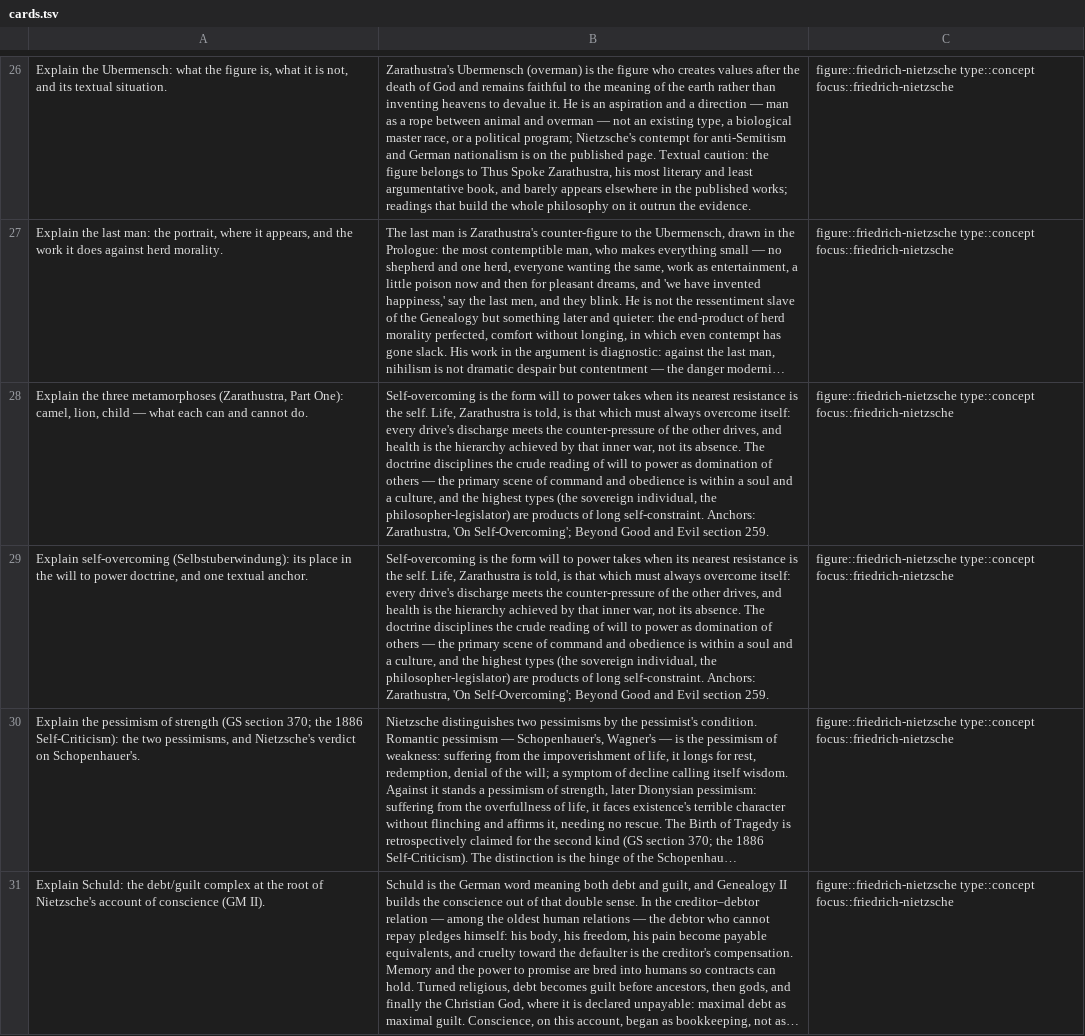
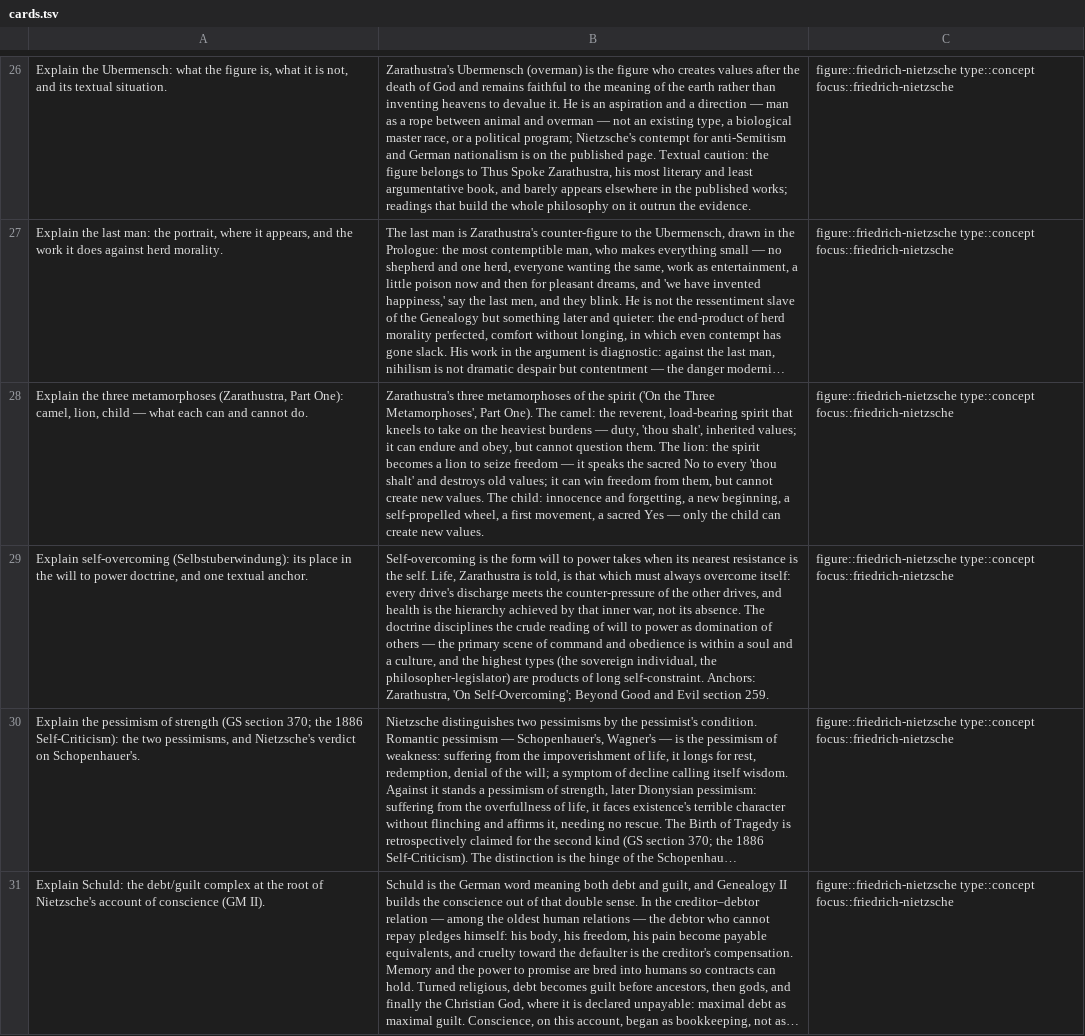
Before and after one commit to eric496/western-philosophy, a TSV file: focus-studies/friedrich-nietzsche/cards.tsv, drawn as a sheet; only a part is shown, gaps mark what is left out; long unchanged cells end in …; the diff names each change by its address in the sheet, - before the commit and + after, or states it on an @@ line.

Commit message:
Add Simplified Chinese switch links to focus dossiers, registry and template; fix Nietzsche metamorphoses card back and Sartre facticity card (errors caught by the translation)

```diff
--- a/focus-studies/friedrich-nietzsche/cards.tsv
+++ b/focus-studies/friedrich-nietzsche/cards.tsv
-B28: Self-overcoming is the form will to power takes when its nearest resistance is the self. Life, Zarathustra is told, is that which must always overcome itself: every drive's discharge meets the counter-pressure of the other drives, and health is the hierarchy achieved by that inner war, not its absence. The doctrine disciplines the crude reading of will to power as domination of others — the primary scene of command and obedience is within a soul and a culture, and the highest types (the sovereign individual, the philosopher-legislator) are products of long self-constraint. Anchors: Zarathustra, 'On Self-Overcoming'; Beyond Good and Evil section 259.
+B28: Zarathustra's three metamorphoses of the spirit ('On the Three Metamorphoses', Part One). The camel: the reverent, load-bearing spirit that kneels to take on the heaviest burdens — duty, 'thou shalt', inherited values; it can endure and obey, but cannot question them. The lion: the spirit becomes a lion to seize freedom — it speaks the sacred No to every 'thou shalt' and destroys old values; it can win freedom from them, but cannot create new values. The child: innocence and forgetting, a new beginning, a self-propelled wheel, a first movement, a sacred Yes — only the child can create new values.
```
Also changed, not shown: study/cards/checkpoint-cards.tsv, 58 other files.
